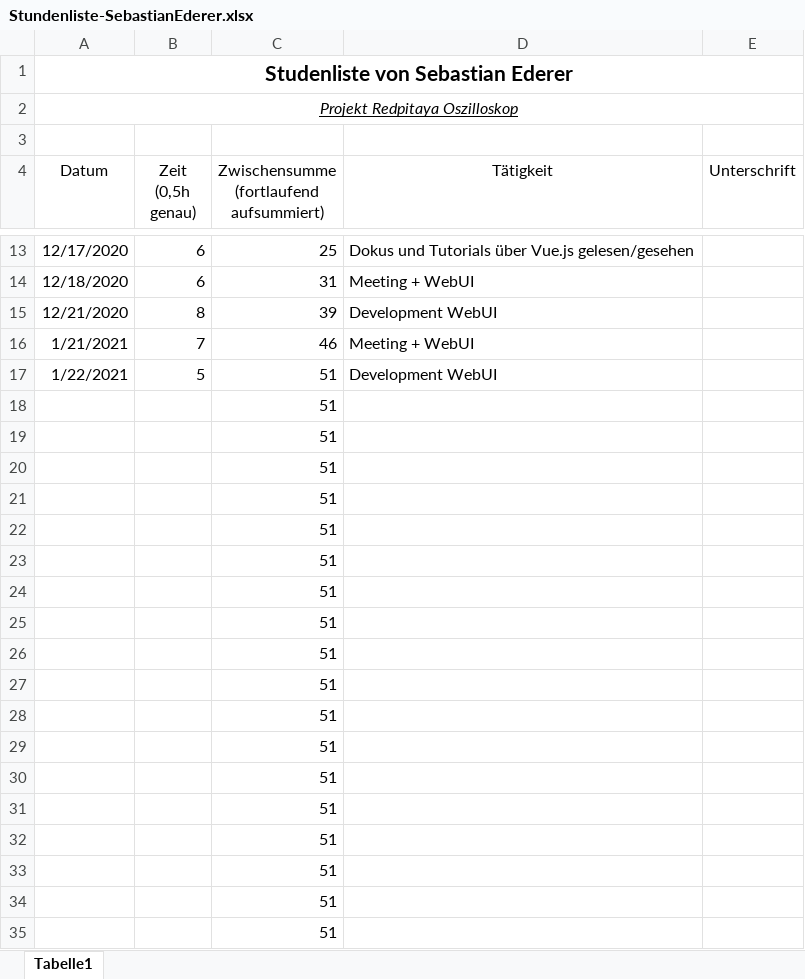
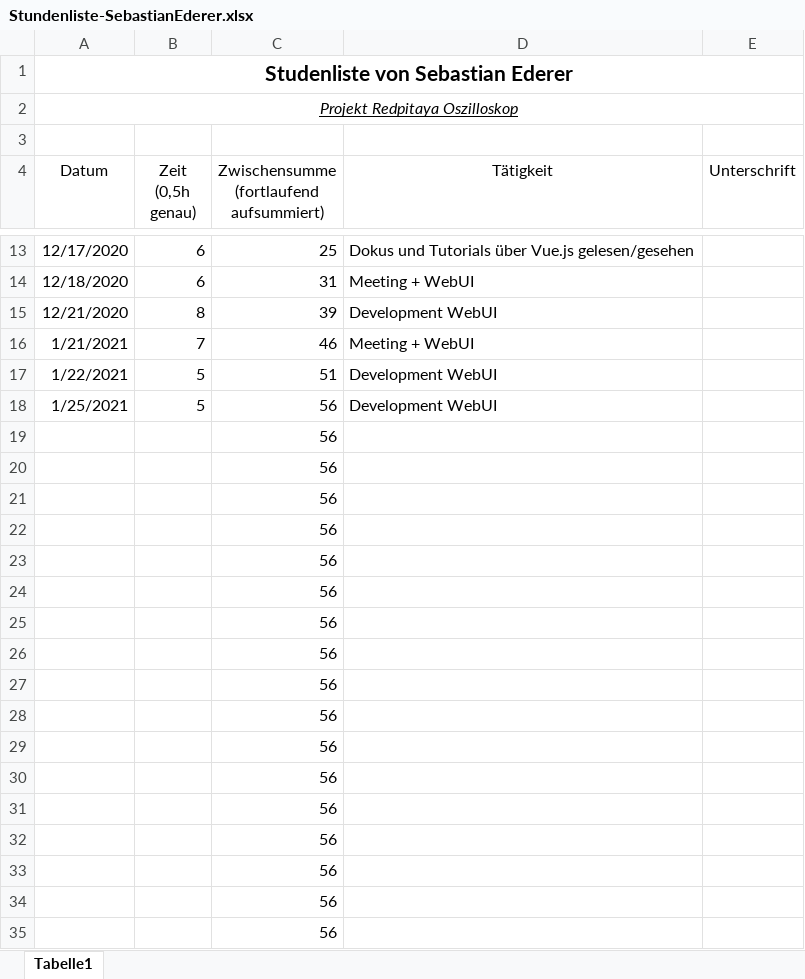
Before and after one commit to cSharpler2946/HSP-RPOSC-Redpitaya-Oszilloskop, an Excel workbook: stundenlisten/Stundenliste-SebastianEderer.xlsx, sheet Tabelle1, drawn as a sheet; only a part is shown, gaps mark what is left out; values as stored, in another font and other column widths than the file's, no borders; removed rows and columns are numbered as before the commit, all else as after; the diff names each change by its address in the sheet, - before the commit and + after, or states it on an @@ line.

```diff
--- a/stundenlisten/Stundenliste-SebastianEderer.xlsx (sheet Tabelle1)
+++ b/stundenlisten/Stundenliste-SebastianEderer.xlsx (sheet Tabelle1)
-row 18:  |  | 51
+row 18: 1/25/2021 | 5 | 56 | Development WebUI
-C19:C35: 51
+C19:C35: 56
```
Also changed, not shown: 21 other files.
